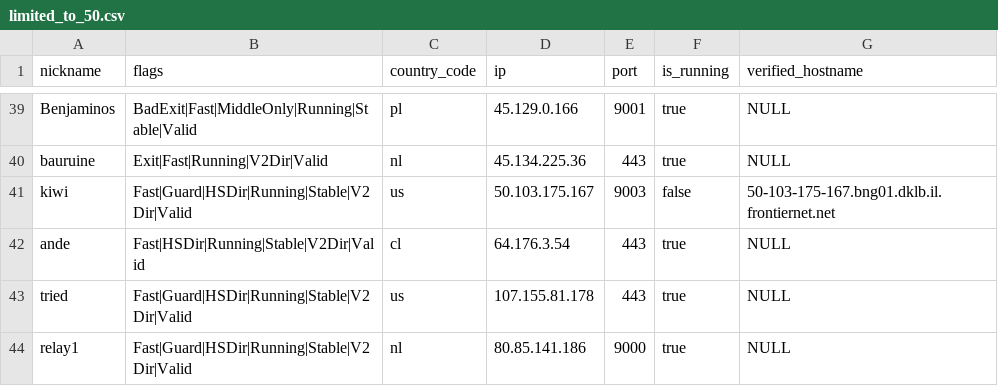
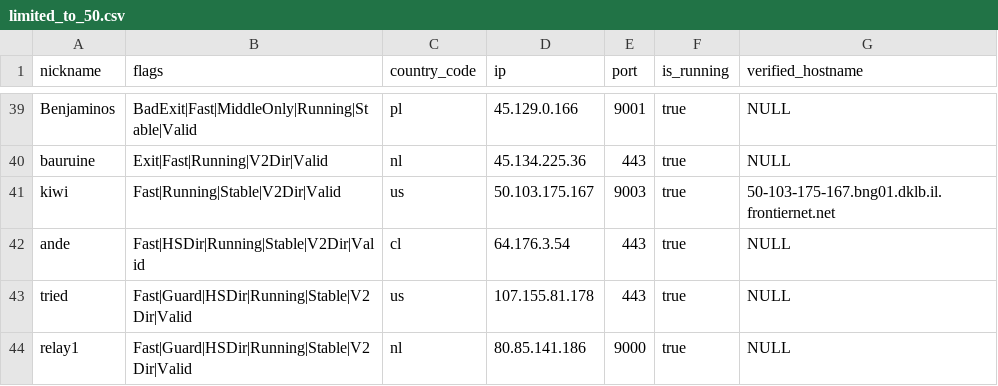
Before and after one commit to cgiamp/123-test-abort, a CSV file: limited_to_50.csv, drawn as a sheet; only a part is shown, gaps mark what is left out.

```diff
--- a/limited_to_50.csv
+++ b/limited_to_50.csv
@@ -40,3 +40,3 @@
 "bauruine","Exit|Fast|Running|V2Dir|Valid","nl","45.134.225.36","443",true,"NULL"
-"kiwi","Fast|Guard|HSDir|Running|Stable|V2Dir|Valid","us","50.103.175.167","9003",false,"50-103-175-167.bng01.dklb.il.frontiernet.net"
+"kiwi","Fast|Running|Stable|V2Dir|Valid","us","50.103.175.167","9003",true,"50-103-175-167.bng01.dklb.il.frontiernet.net"
 "ande","Fast|HSDir|Running|Stable|V2Dir|Valid","cl","64.176.3.54","443",true,"NULL"
```
Also changed, not shown: tor_feed.csv, 1 other file.
